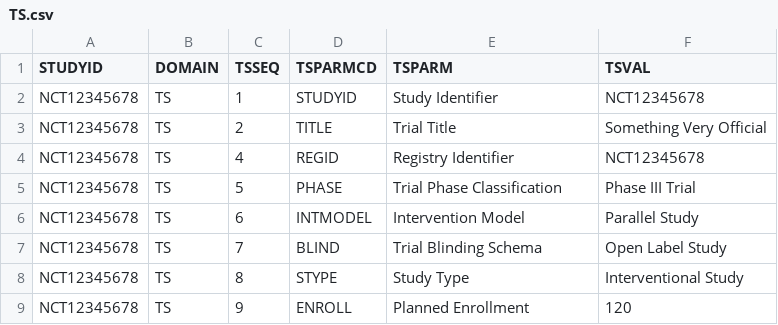
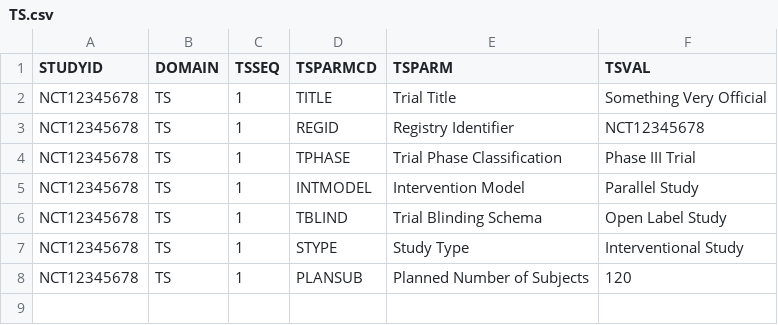
Before and after one commit to yanmingyu92/usdm-toolkit, a CSV file: reports/trial_design_arms_epochs/TS.csv, drawn as a sheet.

```diff
--- a/reports/trial_design_arms_epochs/TS.csv
+++ b/reports/trial_design_arms_epochs/TS.csv
@@ -1,9 +1,8 @@
 STUDYID,DOMAIN,TSSEQ,TSPARMCD,TSPARM,TSVAL
-NCT12345678,TS,1,STUDYID,Study Identifier,NCT12345678
-NCT12345678,TS,2,TITLE,Trial Title,Something Very Official
-NCT12345678,TS,4,REGID,Registry Identifier,NCT12345678
-NCT12345678,TS,5,PHASE,Trial Phase Classification,Phase III Trial
-NCT12345678,TS,6,INTMODEL,Intervention Model,Parallel Study
-NCT12345678,TS,7,BLIND,Trial Blinding Schema,Open Label Study
-NCT12345678,TS,8,STYPE,Study Type,Interventional Study
-NCT12345678,TS,9,ENROLL,Planned Enrollment,120
+NCT12345678,TS,1,TITLE,Trial Title,Something Very Official
+NCT12345678,TS,1,REGID,Registry Identifier,NCT12345678
+NCT12345678,TS,1,TPHASE,Trial Phase Classification,Phase III Trial
+NCT12345678,TS,1,INTMODEL,Intervention Model,Parallel Study
+NCT12345678,TS,1,TBLIND,Trial Blinding Schema,Open Label Study
+NCT12345678,TS,1,STYPE,Study Type,Interventional Study
+NCT12345678,TS,1,PLANSUB,Planned Number of Subjects,120
```
Also changed, not shown: reports/trial_design_complex_1/TS.csv, reports/trial_design_eligibility_criteria_1/TS.csv, 4 other files.
